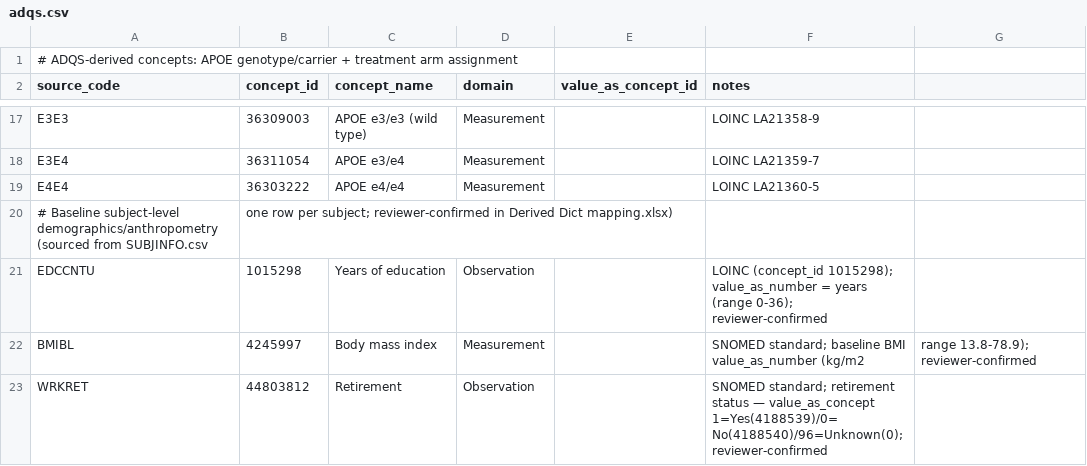
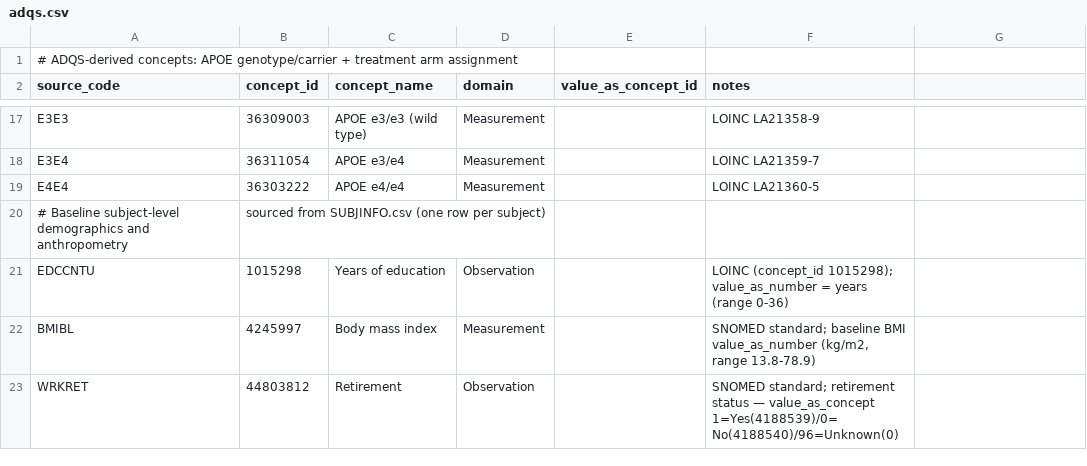
Before and after one commit to hlee110123/A4_OMOP, a CSV file: concept_maps/adqs.csv, drawn as a sheet; only a part is shown, gaps mark what is left out.

Commit message:
Tidy comments and fix CSV quoting in concept maps
Comments now describe what the code does rather than how it changed.
Corrected several docstrings that still named the old date source or
concept id.

Quote note fields containing commas in adqs, cogstate, labs, observations
and units maps, which previously failed to parse in pandas and Excel.
Mapping values are unchanged.

```diff
--- a/concept_maps/adqs.csv
+++ b/concept_maps/adqs.csv
@@ -19,5 +19,5 @@ E3E4,36311054,APOE e3/e4,Measurement,,LOINC LA21359-7
 E4E4,36303222,APOE e4/e4,Measurement,,LOINC LA21360-5
-# Baseline subject-level demographics/anthropometry (sourced from SUBJINFO.csv, one row per subject; reviewer-confirmed in Derived Dict mapping.xlsx)
-EDCCNTU,1015298,Years of education,Observation,,LOINC (concept_id 1015298); value_as_number = years (range 0-36); reviewer-confirmed
-BMIBL,4245997,Body mass index,Measurement,,SNOMED standard; baseline BMI value_as_number (kg/m2, range 13.8-78.9); reviewer-confirmed
-WRKRET,44803812,Retirement,Observation,,SNOMED standard; retirement status — value_as_concept 1=Yes(4188539)/0=No(4188540)/96=Unknown(0); reviewer-confirmed
+# Baseline subject-level demographics and anthropometry, sourced from SUBJINFO.csv (one row per subject)
+EDCCNTU,1015298,Years of education,Observation,,LOINC (concept_id 1015298); value_as_number = years (range 0-36)
+BMIBL,4245997,Body mass index,Measurement,,"SNOMED standard; baseline BMI value_as_number (kg/m2,  range 13.8-78.9)"
+WRKRET,44803812,Retirement,Observation,,SNOMED standard; retirement status — value_as_concept 1=Yes(4188539)/0=No(4188540)/96=Unknown(0)
```
Also changed, not shown: concept_maps/biomarkers.csv, concept_maps/cogstate.csv, 14 other files.
